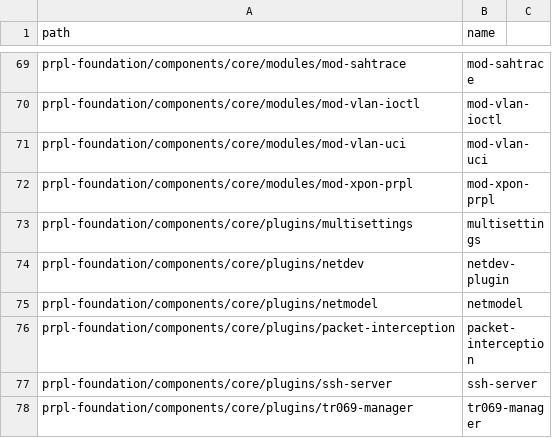
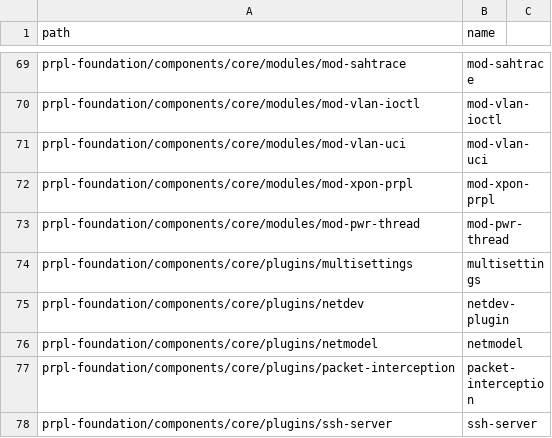
Before and after one commit to kavia-common/component-mapping-314849, a CSV file: Gitlab.csv, drawn as a sheet; only a part is shown, gaps mark what is left out; the shorter side is filled out with more unchanged rows.

Commit message:
Add mapping for mod-pwr-thread
Problem:
========
Mapping for mod-pwr-thread is missing.

Solution:
=========
Add mapping for mod-pwr-thread.

References: PCF-2039

Signed-off-by: Oguzhan Kara <oguzhan.kara@softathome.com>

```diff
--- a/Gitlab.csv
+++ b/Gitlab.csv
@@ -72,2 +72,3 @@
 "prpl-foundation/components/core/modules/mod-xpon-prpl","mod-xpon-prpl"
+"prpl-foundation/components/core/modules/mod-pwr-thread","mod-pwr-thread"
 "prpl-foundation/components/core/plugins/multisettings","multisettings"
```
